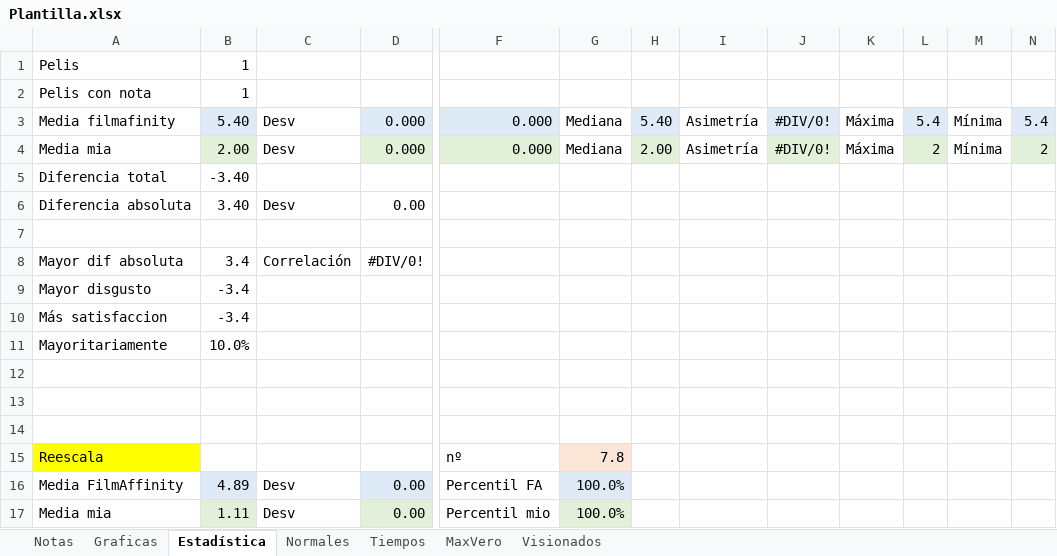
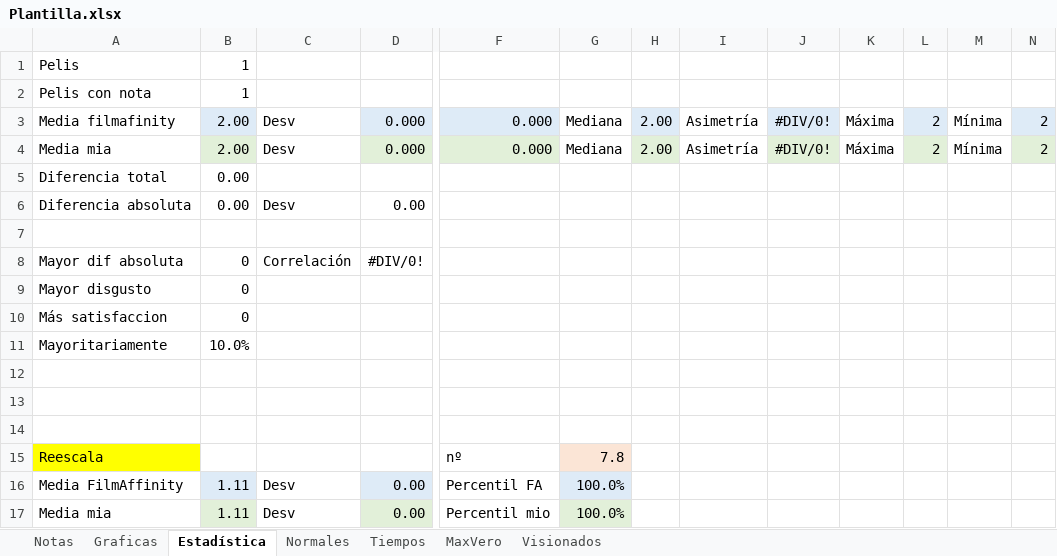
Before and after one commit to JorgeTC/Pelecolas, an Excel workbook: res/Readdata/Plantilla.xlsx, sheet Estadística, drawn as a sheet; only a part is shown, gaps mark what is left out; values as stored, in another font and other column widths than the file's, no borders; the diff names each change by its address in the sheet, - before the commit and + after, or states it on an @@ line.

```diff
--- a/res/Readdata/Plantilla.xlsx (sheet Estadística)
+++ b/res/Readdata/Plantilla.xlsx (sheet Estadística)
-B3: 5.40
+B3: 2.00
-H3: 5.40
+H3: 2.00
-L3: 5.4
+L3: 2
-N3: 5.4
+N3: 2
-B5: -3.40
+B5: 0.00
-B6: 3.40
+B6: 0.00
-B8: 3.4
+B8: 0
-B9:B10: -3.4
+B9:B10: 0
-B16: 4.89
+B16: 1.11
```
Also changed, not shown: sheet Notas, sheet MaxVero, sheet Normales, formulas that keep their value, charts or pictures.
